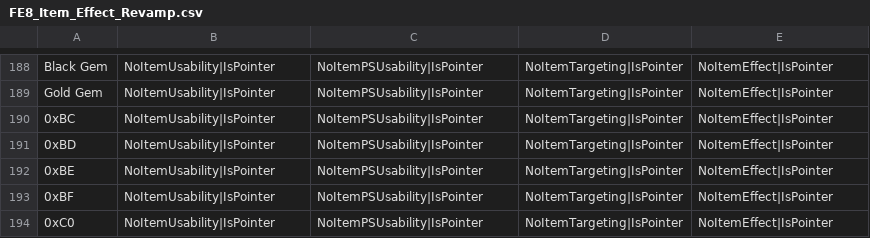
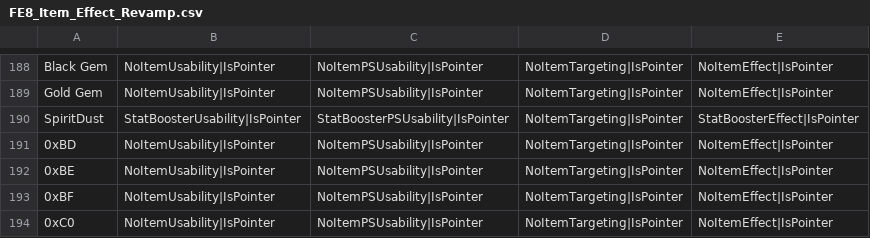
Before and after one commit to jfarr095/Basefile, a CSV file: Tables/FE8 Nightmare modules/IER/FE8_Item_Effect_Revamp.csv, drawn as a sheet; only a part is shown, gaps mark what is left out.

```diff
--- a/Tables/FE8 Nightmare modules/IER/FE8_Item_Effect_Revamp.csv
+++ b/Tables/FE8 Nightmare modules/IER/FE8_Item_Effect_Revamp.csv
@@ -189,3 +189,3 @@ Black Gem,NoItemUsability|IsPointer,NoItemPSUsability|IsPointer,NoItemTargeting|
 Gold Gem,NoItemUsability|IsPointer,NoItemPSUsability|IsPointer,NoItemTargeting|IsPointer,NoItemEffect|IsPointer
-0xBC,NoItemUsability|IsPointer,NoItemPSUsability|IsPointer,NoItemTargeting|IsPointer,NoItemEffect|IsPointer
+SpiritDust,StatBoosterUsability|IsPointer,StatBoosterPSUsability|IsPointer,NoItemTargeting|IsPointer,StatBoosterEffect|IsPointer
 0xBD,NoItemUsability|IsPointer,NoItemPSUsability|IsPointer,NoItemTargeting|IsPointer,NoItemEffect|IsPointer
```
Also changed, not shown: Tables/FE8 Nightmare modules/IER/FE8_IER_StatboosterText.csv, Tables/FE8 Nightmare modules/Item editors/FE8 Item Editor.csv, 24 other files.
